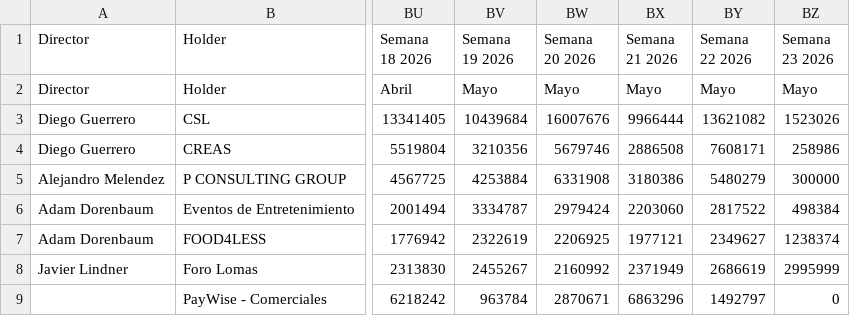
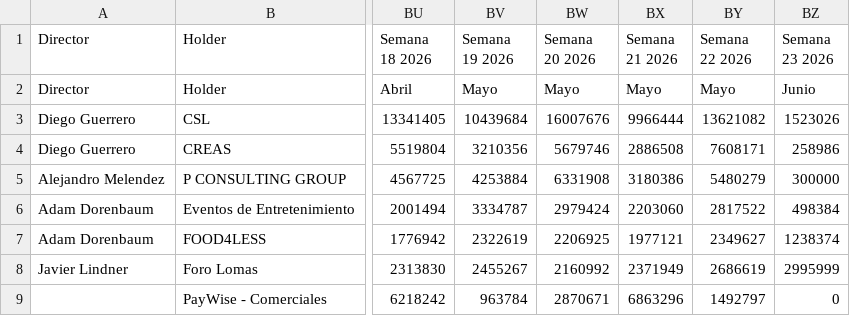
Before and after one commit to muresbrian/proyecci-n-pw, a CSV file: webapp/Reportes_Individuales_CSV/TRX_SEM_clean.csv, drawn as a sheet; only a part is shown, gaps mark what is left out; the diff names each change by its address in the sheet, - before the commit and + after, or states it on an @@ line.

```diff
--- a/webapp/Reportes_Individuales_CSV/TRX_SEM_clean.csv
+++ b/webapp/Reportes_Individuales_CSV/TRX_SEM_clean.csv
-BZ2 (Semana 23 2026): Mayo
+BZ2 (Semana 23 2026): Junio
```
Also changed, not shown: webapp/Reportes_Individuales_CSV/Ranking.csv.
